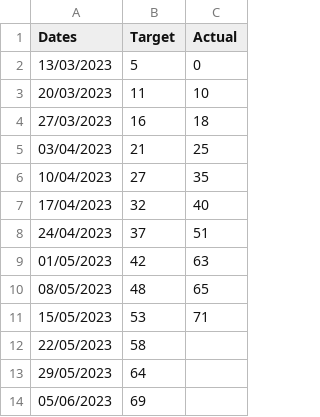
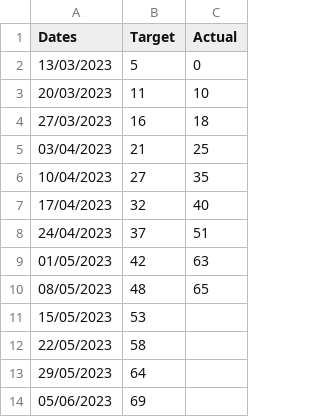
Before and after one commit to joeyclemens/cohbra, a CSV file: progress/activity_room_progress.csv, drawn as a sheet.

Commit message:
Update activity_room_progress.csv

```diff
--- a/progress/activity_room_progress.csv
+++ b/progress/activity_room_progress.csv
@@ -10,3 +10,3 @@ Dates,Target,Actual
 08/05/2023,48,65
-15/05/2023,53,71
+15/05/2023,53,
 22/05/2023,58,
```
